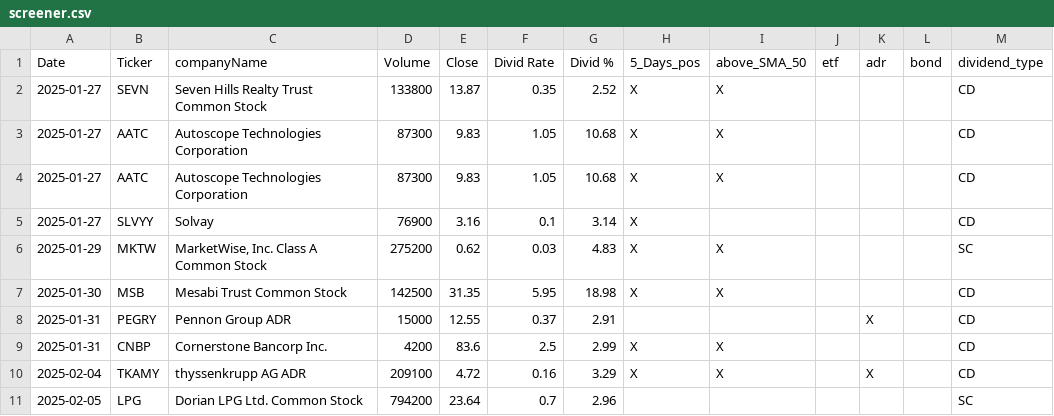
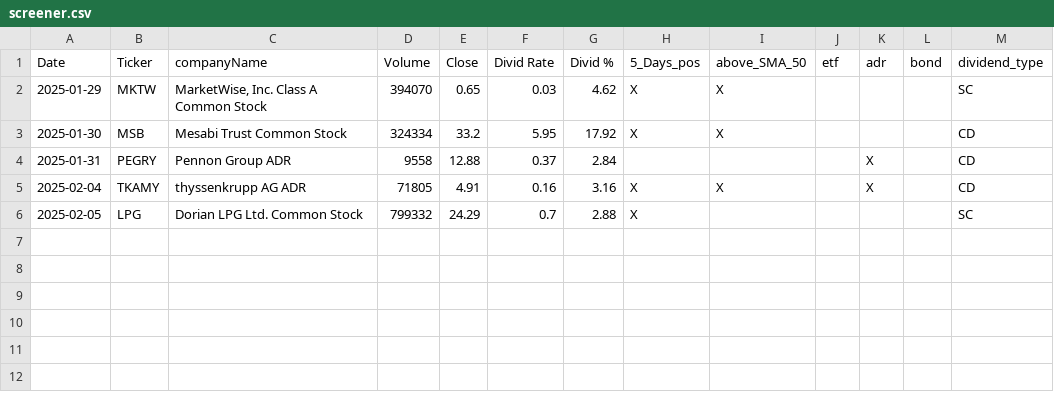
Before and after one commit to fxhuhn/dividend-shorter, a CSV file: screener.csv, drawn as a sheet.

```diff
--- a/screener.csv
+++ b/screener.csv
@@ -1,11 +1,6 @@
 Date,Ticker,companyName,Volume,Close,Divid Rate,Divid %,5_Days_pos,above_SMA_50,etf,adr,bond,dividend_type
-2025-01-27,SEVN,Seven Hills Realty Trust Common Stock,133800,13.87,0.35,2.52,X,X,,,,CD
-2025-01-27,AATC,Autoscope Technologies Corporation,87300,9.83,1.05,10.68,X,X,,,,CD
-2025-01-27,AATC,Autoscope Technologies Corporation,87300,9.83,1.05,10.68,X,X,,,,CD
-2025-01-27,SLVYY,Solvay,76900,3.16,0.1,3.14,X,,,,,CD
-2025-01-29,MKTW,"MarketWise, Inc. Class A Common Stock",275200,0.62,0.03,4.83,X,X,,,,SC
-2025-01-30,MSB,Mesabi Trust Common Stock,142500,31.35,5.95,18.98,X,X,,,,CD
-2025-01-31,PEGRY,Pennon Group ADR,15000,12.55,0.37,2.91,,,,X,,CD
-2025-01-31,CNBP,Cornerstone Bancorp Inc.,4200,83.6,2.5,2.99,X,X,,,,CD
-2025-02-04,TKAMY,thyssenkrupp AG ADR,209100,4.72,0.16,3.29,X,X,,X,,CD
-2025-02-05,LPG,Dorian LPG Ltd. Common Stock,794200,23.64,0.7,2.96,,,,,,SC
+2025-01-29,MKTW,"MarketWise, Inc. Class A Common Stock",394070,0.65,0.03,4.62,X,X,,,,SC
+2025-01-30,MSB,Mesabi Trust Common Stock,324334,33.2,5.95,17.92,X,X,,,,CD
+2025-01-31,PEGRY,Pennon Group ADR,9558,12.88,0.37,2.84,,,,X,,CD
+2025-02-04,TKAMY,thyssenkrupp AG ADR,71805,4.91,0.16,3.16,X,X,,X,,CD
+2025-02-05,LPG,Dorian LPG Ltd. Common Stock,799332,24.29,0.7,2.88,X,,,,,SC
```
